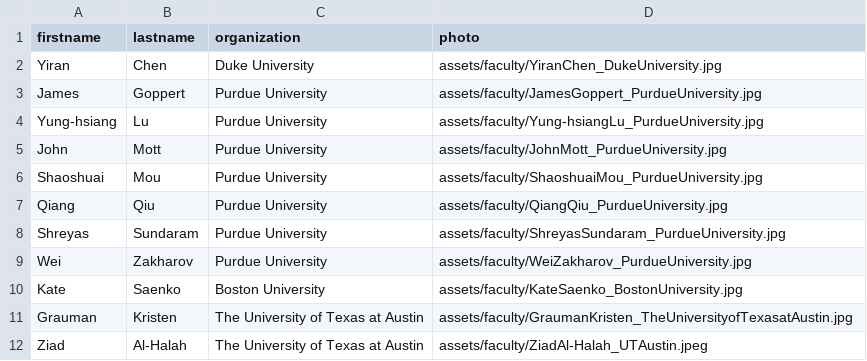
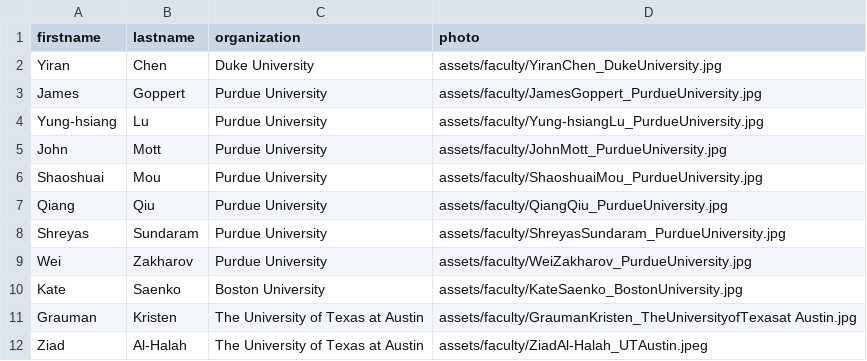
Before and after one commit to OliverQiang/Ri4rover, a CSV file: _data/faculty.csv, drawn as a sheet.

Commit message:
Update faculty.csv

```diff
--- a/_data/faculty.csv
+++ b/_data/faculty.csv
@@ -10,3 +10,3 @@ Wei,Zakharov,Purdue University,assets/faculty/WeiZakharov_PurdueUniversity.jpg
 Kate,Saenko,Boston University,assets/faculty/KateSaenko_BostonUniversity.jpg
-Grauman,Kristen,The University of Texas at Austin,assets/faculty/GraumanKristen_TheUniversityofTexasatAustin.jpg
+Grauman,Kristen,The University of Texas at Austin,assets/faculty/GraumanKristen_TheUniversityofTexasat Austin.jpg
 Ziad,Al-Halah,The University of Texas at Austin,assets/faculty/ZiadAl-Halah_UTAustin.jpeg
```
